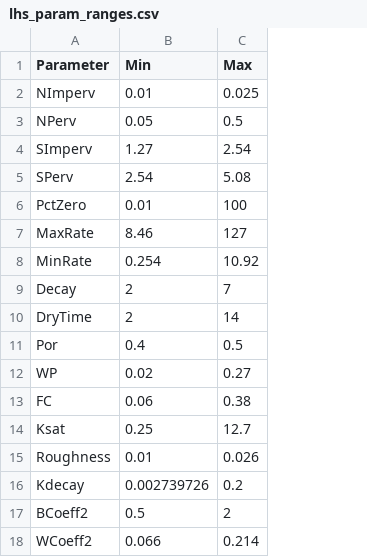
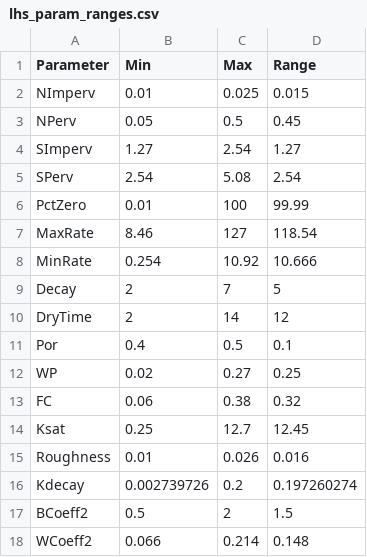
Before and after one commit to puruckertom/chelsvig_urban_pesticides, a CSV file: probabilistic_python/input/lhs/lhs_param_ranges.csv, drawn as a sheet; the diff names each change by its address in the sheet, - before the commit and + after, or states it on an @@ line.

Commit message:
lhs script; working on read_write_input_file script

```diff
--- a/probabilistic_python/input/lhs/lhs_param_ranges.csv
+++ b/probabilistic_python/input/lhs/lhs_param_ranges.csv
+column D (Range), rows 2-18: 0.015 | 0.45 | 1.27 | 2.54 | 99.99 | 118.54 | 10.666 | 5 | 12 | 0.1 | 0.25 | 0.32 | 12.45 | 0.016 | 0.197260274 | 1.5 | 0.148
```
Also changed, not shown: 12 other files.
